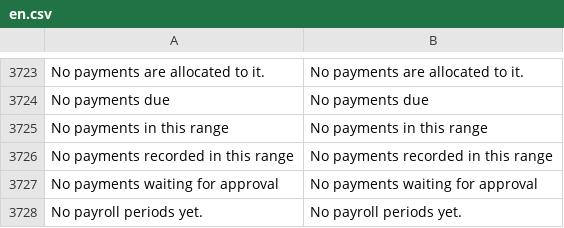
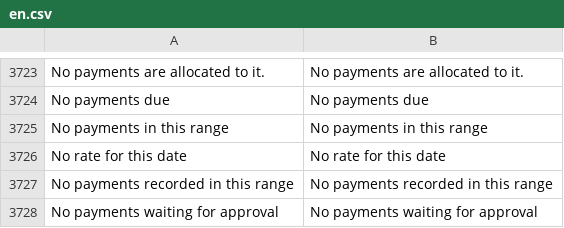
Before and after one commit to zvictory/stabler, a CSV file: stabler/translations/en.csv, drawn as a sheet; only a part is shown, gaps mark what is left out; the shorter side is filled out with more unchanged rows; the diff names each change by its address in the sheet, - before the commit and + after, or states it on an @@ line.

```diff
--- a/stabler/translations/en.csv
+++ b/stabler/translations/en.csv
+row 3726: No rate for this date | No rate for this date
```
Also changed, not shown: stabler/translations/ru.csv, stabler/translations/tr.csv, 8 other files.
